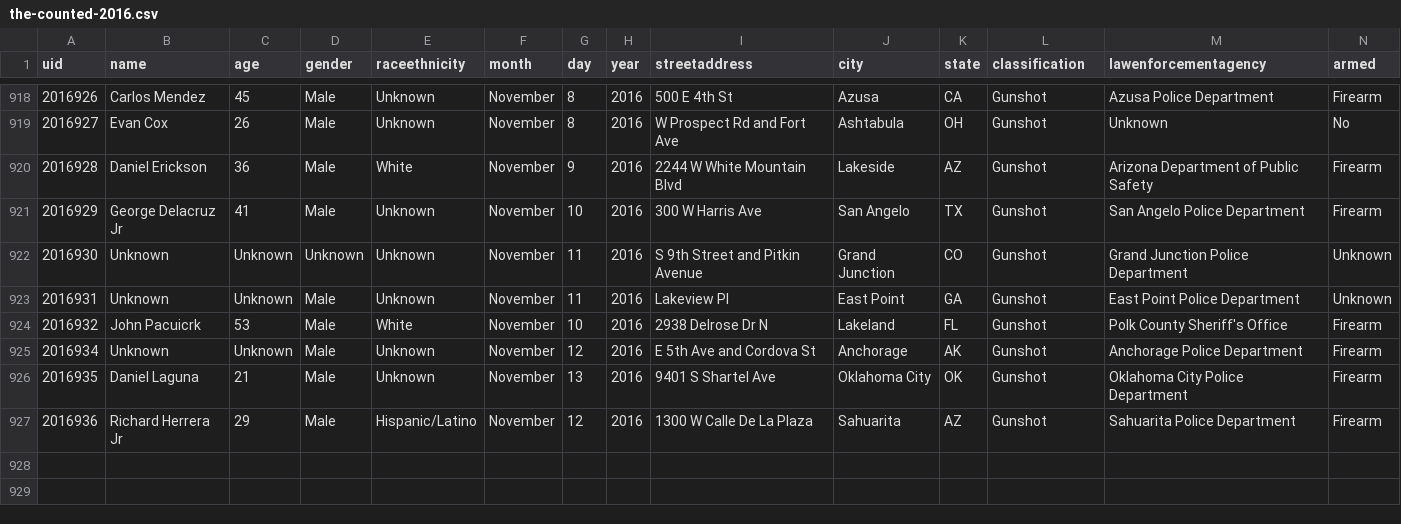
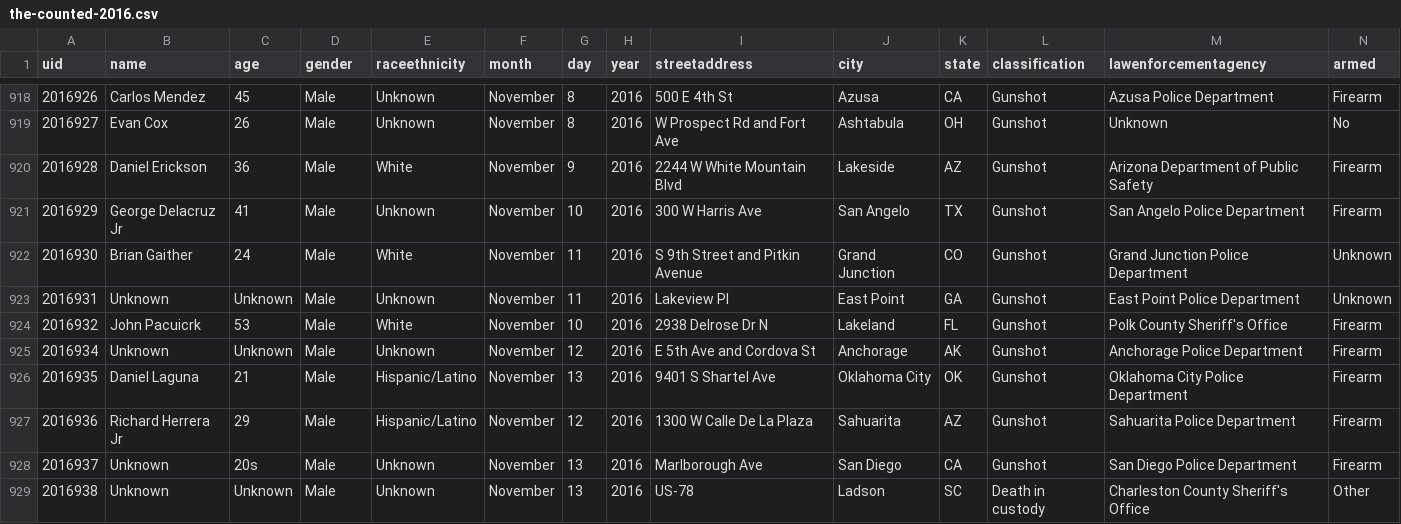
Before and after one commit to flother/thecounted, a CSV file: data/the-counted-2016.csv, drawn as a sheet; only a part is shown, gaps mark what is left out.

Commit message:
Add Unknown, Unknown; update Brian Gaither and 1 other

```diff
--- a/data/the-counted-2016.csv
+++ b/data/the-counted-2016.csv
@@ -921,3 +921,3 @@ uid,name,age,gender,raceethnicity,month,day,year,streetaddress,city,state,classi
 "2016929","George Delacruz Jr","41","Male","Unknown","November","10","2016","300 W Harris Ave","San Angelo","TX","Gunshot","San Angelo Police Department","Firearm"
-"2016930","Unknown","Unknown","Unknown","Unknown","November","11","2016","S 9th Street and Pitkin Avenue","Grand Junction","CO","Gunshot","Grand Junction Police Department","Unknown"
+"2016930","Brian Gaither","24","Male","White","November","11","2016","S 9th Street and Pitkin Avenue","Grand Junction","CO","Gunshot","Grand Junction Police Department","Unknown"
 "2016931","Unknown","Unknown","Male","Unknown","November","11","2016","Lakeview Pl","East Point","GA","Gunshot","East Point Police Department","Unknown"
@@ -925,3 +925,5 @@ uid,name,age,gender,raceethnicity,month,day,year,streetaddress,city,state,classi
 "2016934","Unknown","Unknown","Male","Unknown","November","12","2016","E 5th Ave and Cordova St","Anchorage","AK","Gunshot","Anchorage Police Department","Firearm"
-"2016935","Daniel Laguna","21","Male","Unknown","November","13","2016","9401 S Shartel Ave","Oklahoma City","OK","Gunshot","Oklahoma City Police Department","Firearm"
+"2016935","Daniel Laguna","21","Male","Hispanic/Latino","November","13","2016","9401 S Shartel Ave","Oklahoma City","OK","Gunshot","Oklahoma City Police Department","Firearm"
 "2016936","Richard Herrera Jr","29","Male","Hispanic/Latino","November","12","2016","1300 W Calle De La Plaza","Sahuarita","AZ","Gunshot","Sahuarita Police Department","Firearm"
+"2016937","Unknown","20s","Male","Unknown","November","13","2016","Marlborough Ave","San Diego","CA","Gunshot","San Diego Police Department","Firearm"
+"2016938","Unknown","Unknown","Male","Unknown","November","13","2016","US-78","Ladson","SC","Death in custody","Charleston County Sheriff's Office","Other"
```
